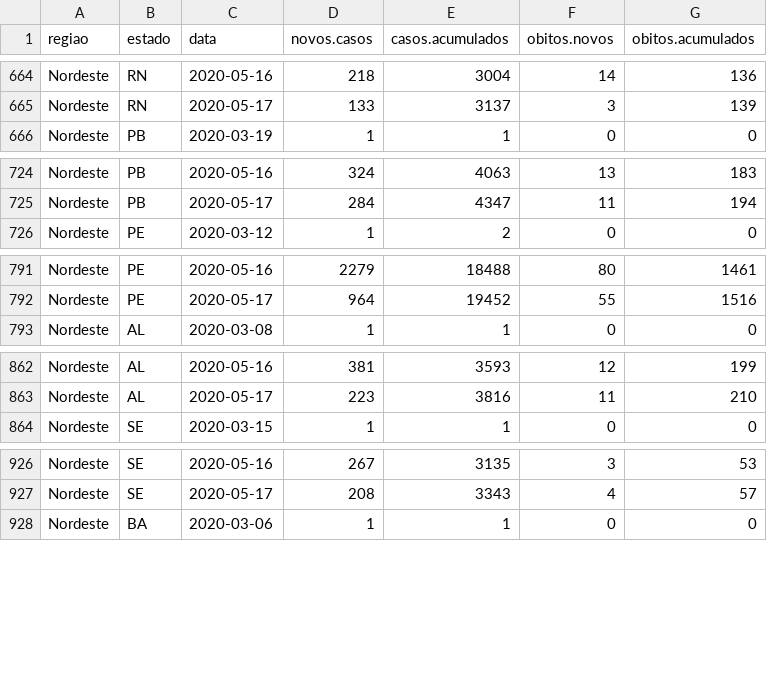
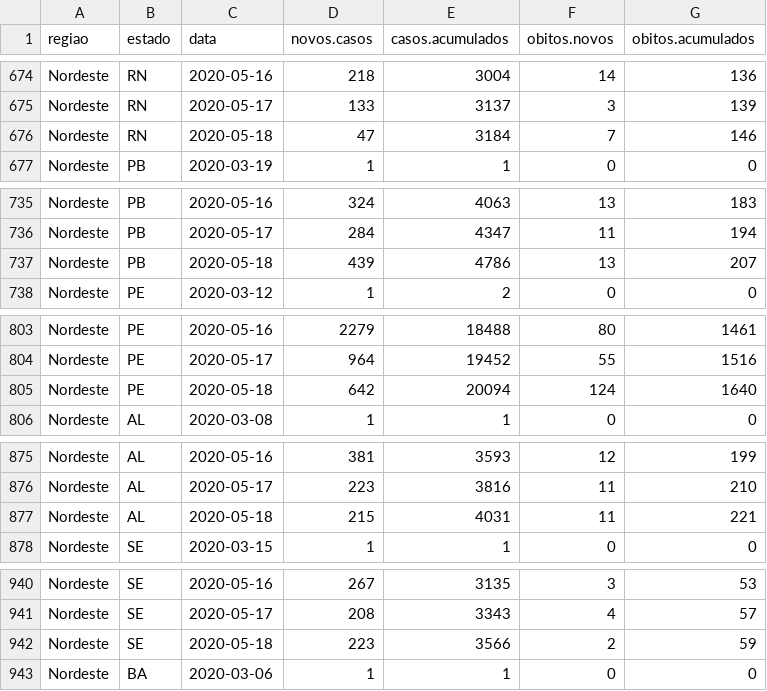
Before and after one commit to covid19br/reports, a CSV file: dados/EstadosCov19.csv, drawn as a sheet; only a part is shown, gaps mark what is left out; the diff covers the shown part only.

```diff
--- a/dados/EstadosCov19.csv
+++ b/dados/EstadosCov19.csv
@@ -665,2 +675,3 @@
 "Nordeste","RN",2020-05-17,133,3137,3,139
+"Nordeste","RN",2020-05-18,47,3184,7,146
 "Nordeste","PB",2020-03-19,1,1,0,0
@@ -725,2 +736,3 @@
 "Nordeste","PB",2020-05-17,284,4347,11,194
+"Nordeste","PB",2020-05-18,439,4786,13,207
 "Nordeste","PE",2020-03-12,1,2,0,0
@@ -792,2 +804,3 @@
 "Nordeste","PE",2020-05-17,964,19452,55,1516
+"Nordeste","PE",2020-05-18,642,20094,124,1640
 "Nordeste","AL",2020-03-08,1,1,0,0
@@ -863,2 +876,3 @@
 "Nordeste","AL",2020-05-17,223,3816,11,210
+"Nordeste","AL",2020-05-18,215,4031,11,221
 "Nordeste","SE",2020-03-15,1,1,0,0
@@ -927,2 +941,3 @@
 "Nordeste","SE",2020-05-17,208,3343,4,57
+"Nordeste","SE",2020-05-18,223,3566,2,59
 "Nordeste","BA",2020-03-06,1,1,0,0
```
Also changed, not shown: 22 added rows elsewhere in this file, dados/BrasilCov19.csv, 2 other files.
